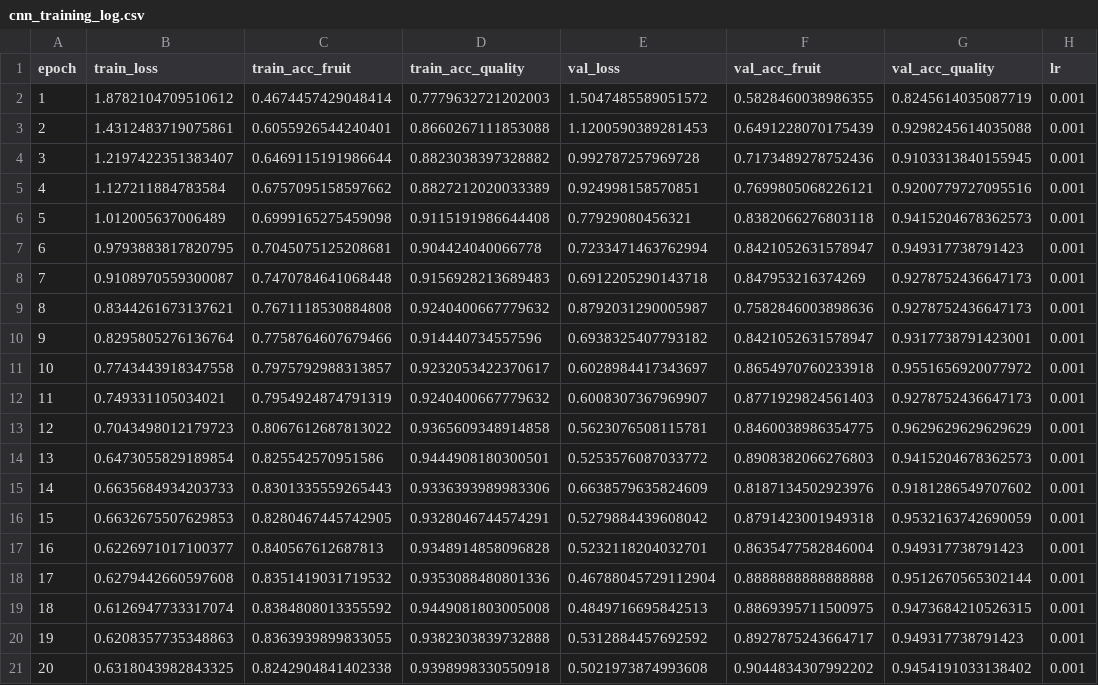
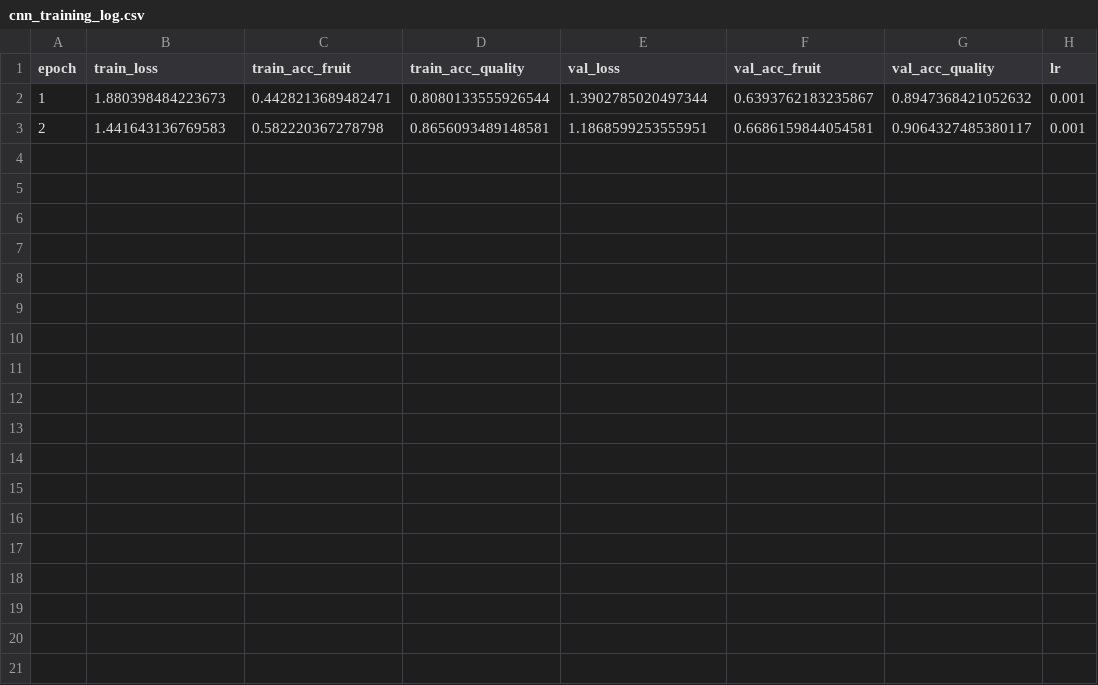
Before and after one commit to Matatrolls/ProyectoFinalAPO3, a CSV file: experiments/logs/cnn_training_log.csv, drawn as a sheet.

```diff
--- a/experiments/logs/cnn_training_log.csv
+++ b/experiments/logs/cnn_training_log.csv
@@ -1,21 +1,3 @@
 epoch,train_loss,train_acc_fruit,train_acc_quality,val_loss,val_acc_fruit,val_acc_quality,lr
-1,1.8782104709510612,0.4674457429048414,0.7779632721202003,1.5047485589051572,0.5828460038986355,0.8245614035087719,0.001
-2,1.4312483719075861,0.6055926544240401,0.8660267111853088,1.1200590389281453,0.6491228070175439,0.9298245614035088,0.001
-3,1.2197422351383407,0.6469115191986644,0.8823038397328882,0.992787257969728,0.7173489278752436,0.9103313840155945,0.001
-4,1.127211884783584,0.6757095158597662,0.8827212020033389,0.924998158570851,0.7699805068226121,0.9200779727095516,0.001
-5,1.012005637006489,0.6999165275459098,0.9115191986644408,0.77929080456321,0.8382066276803118,0.9415204678362573,0.001
-6,0.9793883817820795,0.7045075125208681,0.904424040066778,0.7233471463762994,0.8421052631578947,0.949317738791423,0.001
-7,0.9108970559300087,0.7470784641068448,0.9156928213689483,0.6912205290143718,0.847953216374269,0.9278752436647173,0.001
-8,0.8344261673137621,0.7671118530884808,0.9240400667779632,0.8792031290005987,0.7582846003898636,0.9278752436647173,0.001
-9,0.8295805276136764,0.7758764607679466,0.914440734557596,0.6938325407793182,0.8421052631578947,0.9317738791423001,0.001
-10,0.7743443918347558,0.7975792988313857,0.9232053422370617,0.6028984417343697,0.8654970760233918,0.9551656920077972,0.001
-11,0.749331105034021,0.7954924874791319,0.9240400667779632,0.6008307367969907,0.8771929824561403,0.9278752436647173,0.001
-12,0.7043498012179723,0.8067612687813022,0.9365609348914858,0.5623076508115781,0.8460038986354775,0.9629629629629629,0.001
-13,0.6473055829189854,0.825542570951586,0.9444908180300501,0.5253576087033772,0.8908382066276803,0.9415204678362573,0.001
-14,0.6635684934203733,0.8301335559265443,0.9336393989983306,0.6638579635824609,0.8187134502923976,0.9181286549707602,0.001
-15,0.6632675507629853,0.8280467445742905,0.9328046744574291,0.5279884439608042,0.8791423001949318,0.9532163742690059,0.001
-16,0.6226971017100377,0.840567612687813,0.9348914858096828,0.5232118204032701,0.8635477582846004,0.949317738791423,0.001
-17,0.6279442660597608,0.8351419031719532,0.9353088480801336,0.46788045729112904,0.8888888888888888,0.9512670565302144,0.001
-18,0.6126947733317074,0.8384808013355592,0.9449081803005008,0.4849716695842513,0.8869395711500975,0.9473684210526315,0.001
-19,0.6208357735348863,0.8363939899833055,0.9382303839732888,0.5312884457692592,0.8927875243664717,0.949317738791423,0.001
-20,0.6318043982843325,0.8242904841402338,0.9398998330550918,0.5021973874993608,0.9044834307992202,0.9454191033138402,0.001
+1,1.880398484223673,0.4428213689482471,0.8080133555926544,1.3902785020497344,0.6393762183235867,0.8947368421052632,0.001
+2,1.441643136769583,0.582220367278798,0.8656093489148581,1.1868599253555951,0.6686159844054581,0.9064327485380117,0.001
```
Also changed, not shown: 4 other files.
